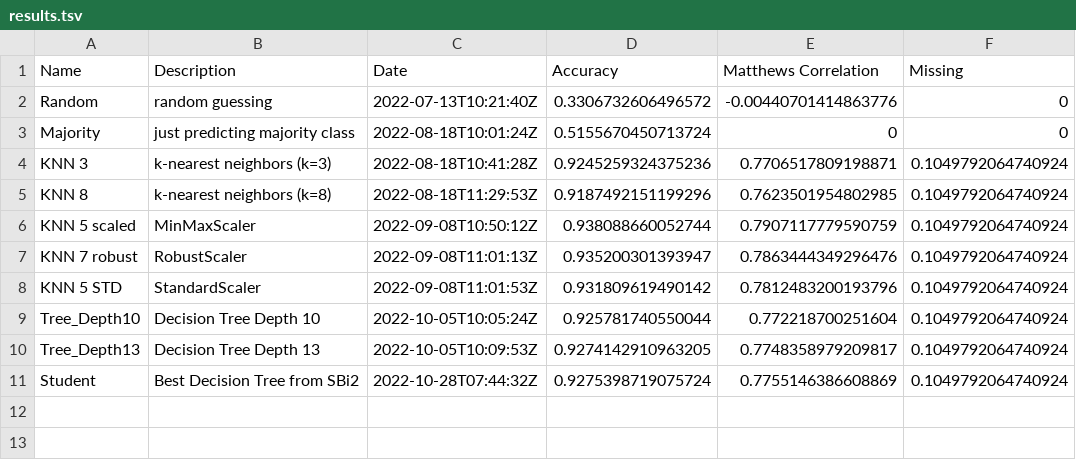
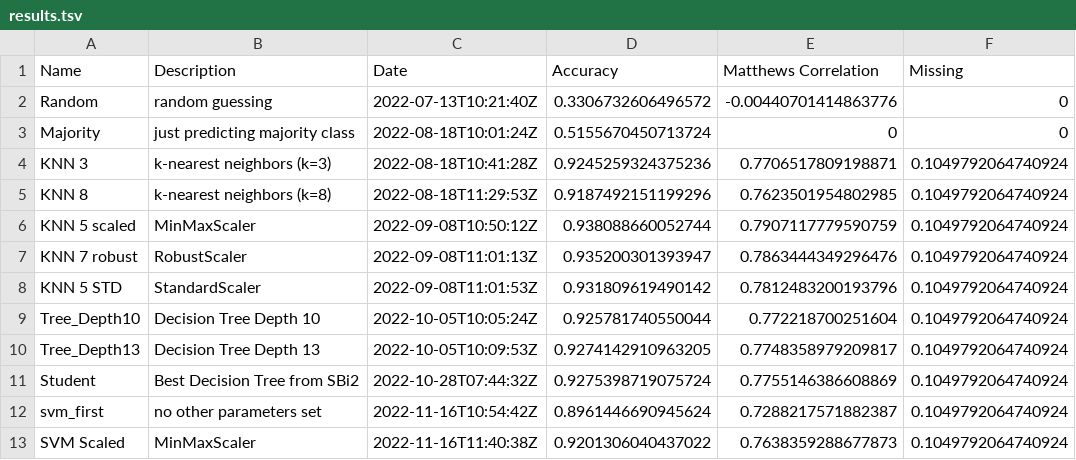
Before and after one commit to ddojo/ddojo.github.io, a TSV file: code/tallo-evaluator/results.tsv, drawn as a sheet; the diff names each change by its address in the sheet, - before the commit and + after, or states it on an @@ line.

```diff
--- a/code/tallo-evaluator/results.tsv
+++ b/code/tallo-evaluator/results.tsv
+row 12: svm_first | no other parameters set | 2022-11-16T10:54:42Z | 0.8961446690945624 | 0.7288217571882387 | 0.1049792064740924
+row 13: SVM Scaled | MinMaxScaler | 2022-11-16T11:40:38Z | 0.9201306040437022 | 0.7638359288677873 | 0.1049792064740924
```
Also changed, not shown: sessions/stats.tsv, 3 other files.
